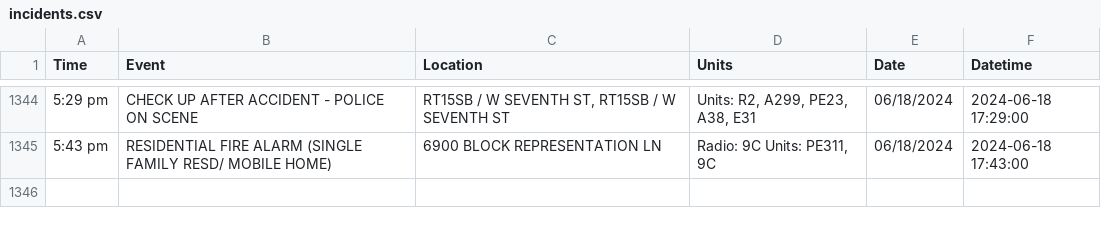
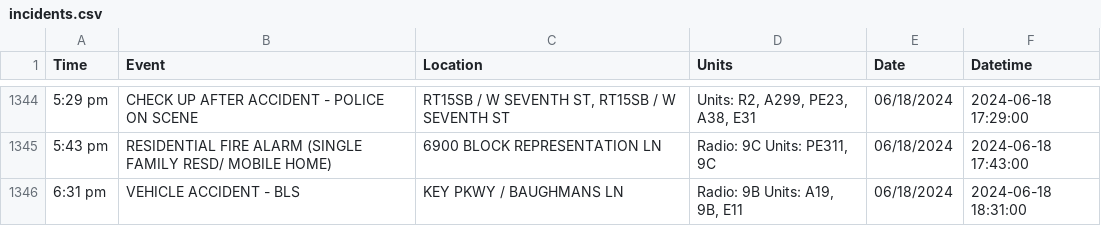
Before and after one commit to NewsAppsUMD/fredscanner, a CSV file: incidents.csv, drawn as a sheet; only a part is shown, gaps mark what is left out.

```diff
--- a/incidents.csv
+++ b/incidents.csv
@@ -1345 +1345,2 @@ Time,Event,Location,Units,Date,Datetime
 5:43 pm,RESIDENTIAL FIRE ALARM (SINGLE FAMILY RESD/ MOBILE HOME),6900 BLOCK REPRESENTATION LN,"Radio: 9C Units: PE311, 9C",06/18/2024,2024-06-18 17:43:00
+6:31 pm,VEHICLE ACCIDENT - BLS,KEY PKWY / BAUGHMANS LN,"Radio: 9B Units: A19, 9B, E11",06/18/2024,2024-06-18 18:31:00
```
Also changed, not shown: 1 other file.
